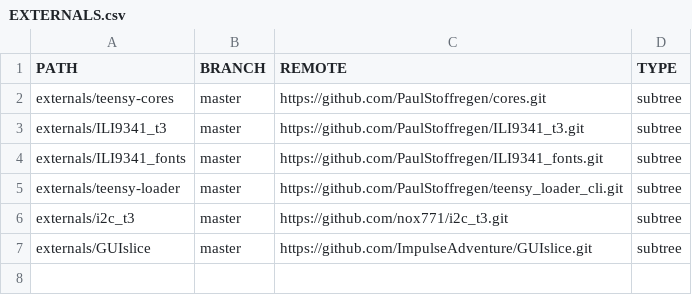
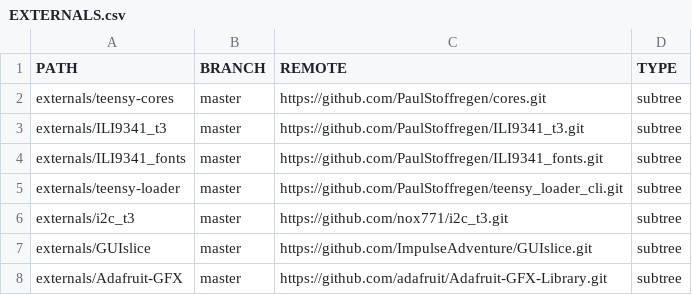
Before and after one commit to rotdrop/ugfx-teensy-ili9341, a CSV file: EXTERNALS.csv, drawn as a sheet; the diff names each change by its address in the sheet, - before the commit and + after, or states it on an @@ line.

Commit message:
add Adafruit GFX

```diff
--- a/EXTERNALS.csv
+++ b/EXTERNALS.csv
+row 8: externals/Adafruit-GFX | master | https://github.com/adafruit/Adafruit-GFX-Library.git | subtree
```
